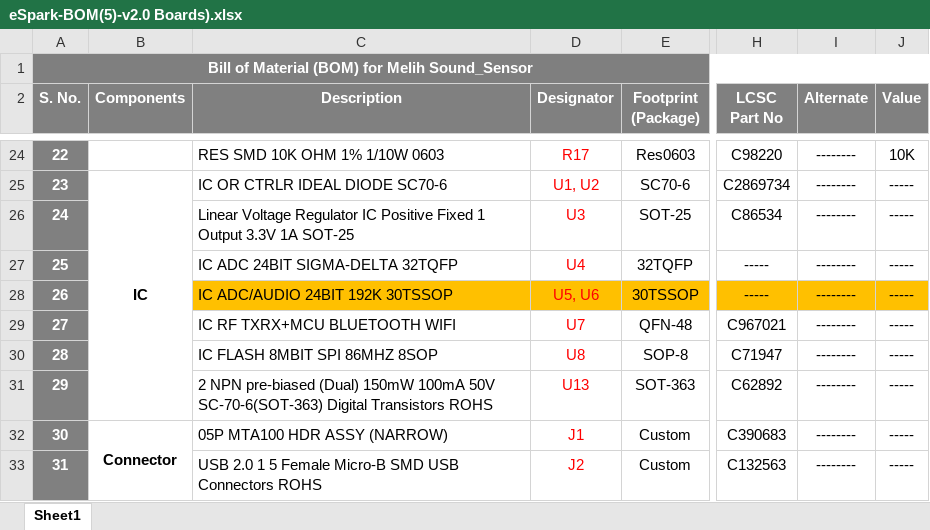
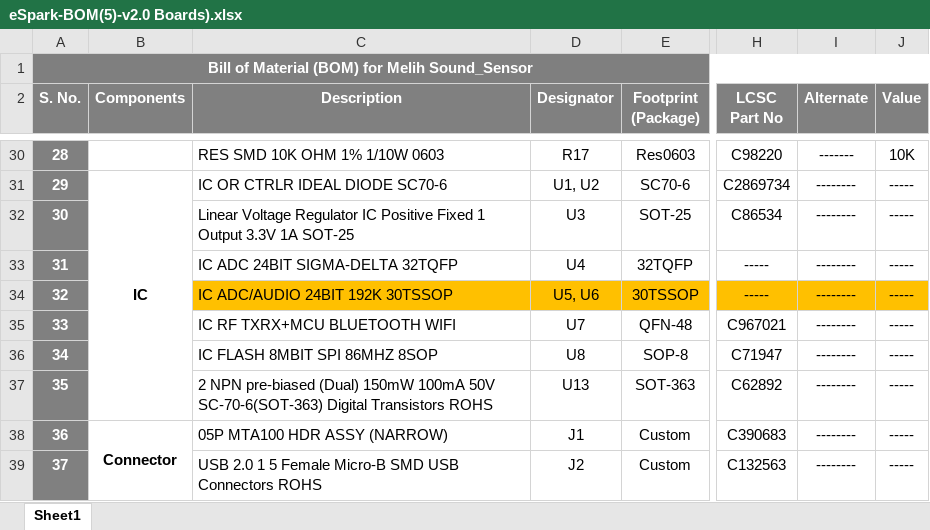
Before and after one commit to eSpark-Consulting-Group/melih-soundsensor, an Excel workbook: Deliverables/BOM/eSpark-BOM(5)-v2.0 Boards).xlsx, sheet Sheet1, drawn as a sheet; only a part is shown, gaps mark what is left out; values as stored, in another font and other column widths than the file's, no borders; conditional formats not drawn; addresses are those after the commit; the diff covers the shown part only; the diff names each change by its address in the sheet, - before the commit and + after, or states it on an @@ line.

```diff
--- a/Deliverables/BOM/eSpark-BOM(5)-v2.0 Boards).xlsx (sheet Sheet1)
+++ b/Deliverables/BOM/eSpark-BOM(5)-v2.0 Boards).xlsx (sheet Sheet1)
@@ column A (S. No.) renumbered between rows 16 and 43 @@
-D30:D39 text colour: #FF0000
+D30:D39 text colour: black
-I30 (Alternate): --------
+I30 (Alternate): -------
```
Also changed, not shown: 9 added rows, 1 removed row, 16 edited cells, cell formats and merged cells elsewhere in this sheet, formulas that keep their value.
